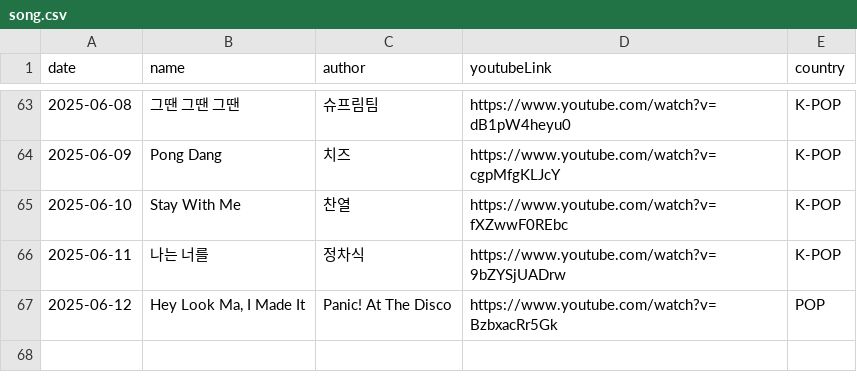
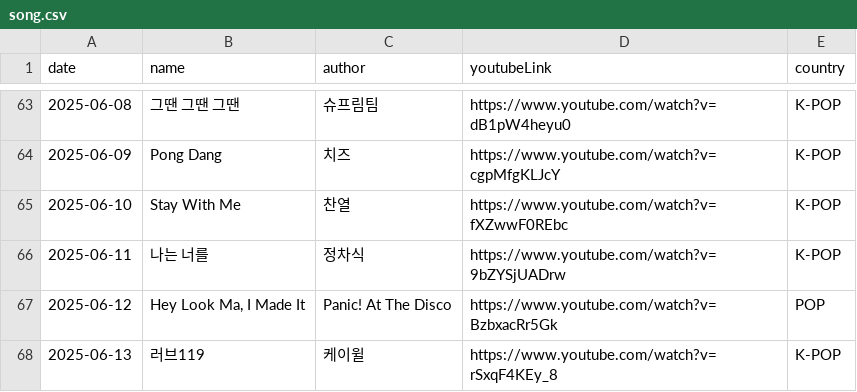
Before and after one commit to ju-nong/TodaySong, a CSV file: data/song.csv, drawn as a sheet; only a part is shown, gaps mark what is left out.

Commit message:
[feat] 2025-06-13 add song

```diff
--- a/data/song.csv
+++ b/data/song.csv
@@ -67 +67,2 @@ date|name|author|youtubeLink|country|
 2025-06-12|Hey Look Ma, I Made It|Panic! At The Disco|https://www.youtube.com/watch?v=BzbxacRr5Gk|POP|
+2025-06-13|러브119|케이윌|https://www.youtube.com/watch?v=rSxqF4KEy_8|K-POP|
```
